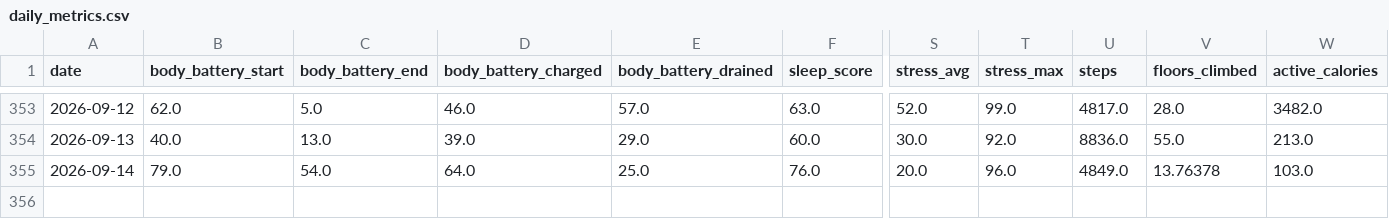
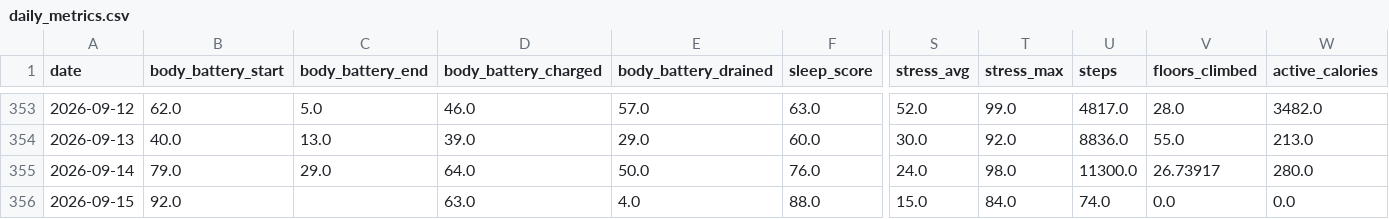
Before and after one commit to sergio-perilla/el_profe, a CSV file: data/health/daily_metrics.csv, drawn as a sheet; only a part is shown, gaps mark what is left out; rows hold the shown columns only; the diff names each change by its address in the sheet, - before the commit and + after, or states it on an @@ line.

```diff
--- a/data/health/daily_metrics.csv
+++ b/data/health/daily_metrics.csv
-C355 (body_battery_end): 54.0
+C355 (body_battery_end): 29.0
-E355 (body_battery_drained): 25.0
+E355 (body_battery_drained): 50.0
-S355 (stress_avg): 20.0
+S355 (stress_avg): 24.0
-T355 (stress_max): 96.0
+T355 (stress_max): 98.0
-U355 (steps): 4849.0
+U355 (steps): 11300.0
-V355 (floors_climbed): 13.76378
+V355 (floors_climbed): 26.73917
-W355 (active_calories): 103.0
+W355 (active_calories): 280.0
+row 356: 2026-09-15 | 92.0 |  | 63.0 | 4.0 | 88.0 | 15.0 | 84.0 | 74.0 | 0.0 | 0.0
```
Also changed, not shown: data/metadata/sync_log.csv, data/physiological/vo2_training_status.csv, 1 other file.
